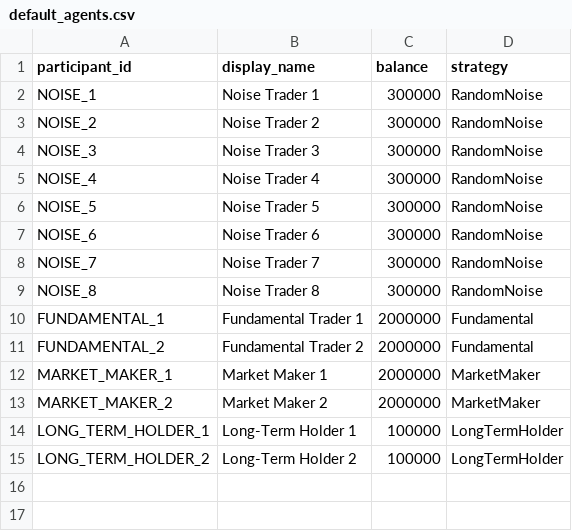
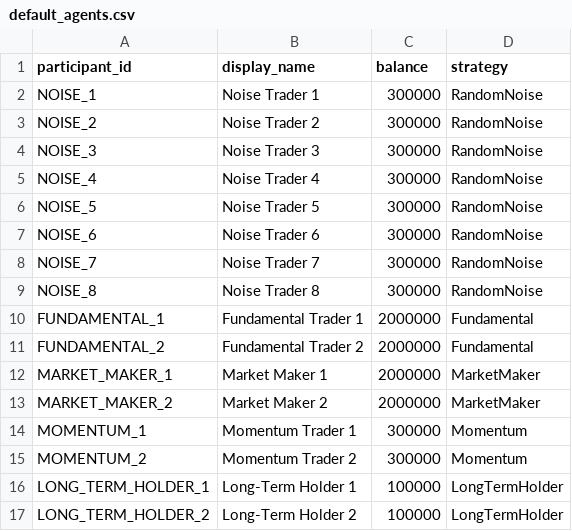
Before and after one commit to wlucas30/mini-stock-exchange, a CSV file: config/default_agents.csv, drawn as a sheet.

```diff
--- a/config/default_agents.csv
+++ b/config/default_agents.csv
@@ -13,2 +13,4 @@ MARKET_MAKER_1,Market Maker 1,2000000,MarketMaker
 MARKET_MAKER_2,Market Maker 2,2000000,MarketMaker
+MOMENTUM_1,Momentum Trader 1,300000,Momentum
+MOMENTUM_2,Momentum Trader 2,300000,Momentum
 LONG_TERM_HOLDER_1,Long-Term Holder 1,100000,LongTermHolder
```
Also changed, not shown: config/default_agent_positions.csv, 5 other files.
